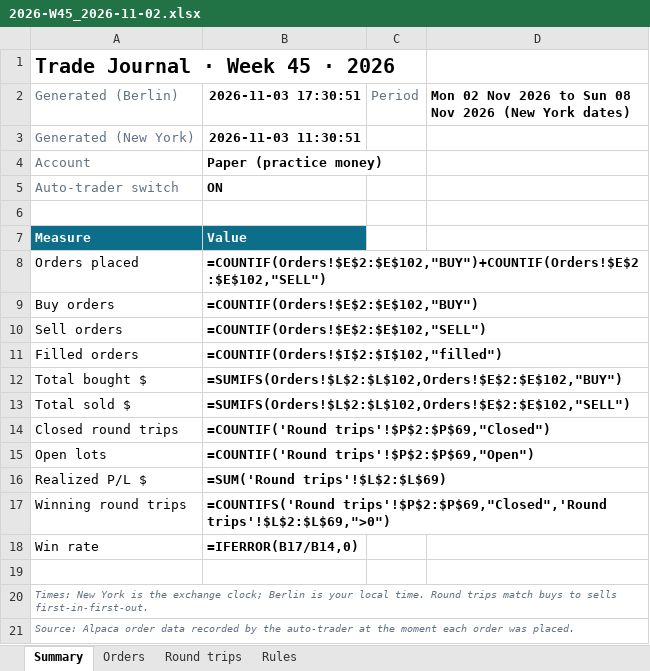
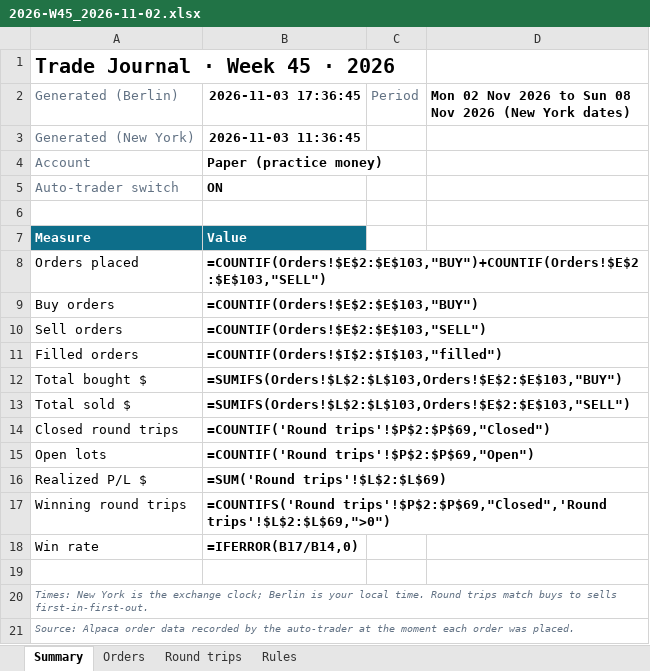
Before and after one commit to minto2196/my-claude-trade, an Excel workbook: trade-records/excel/2026-W45_2026-11-02.xlsx, sheet Summary, drawn as a sheet; values as stored, in another font and other column widths than the file's, no borders; formulas without a stored value are shown as written; the diff names each change by its address in the sheet, - before the commit and + after, or states it on an @@ line.

```diff
--- a/trade-records/excel/2026-W45_2026-11-02.xlsx (sheet Summary)
+++ b/trade-records/excel/2026-W45_2026-11-02.xlsx (sheet Summary)
-B2: 2026-11-03 17:30:51
+B2: 2026-11-03 17:36:45
-B3 (2026-11-03 17:36:45): 2026-11-03 11:30:51
+B3 (2026-11-03 17:36:45): 2026-11-03 11:36:45
-B8 (2026-11-03 17:36:45): =COUNTIF(Orders!$E$2:$E$102,"BUY")+COUNTIF(Orders!$E$2:$E$102,"SELL")
+B8 (2026-11-03 17:36:45): =COUNTIF(Orders!$E$2:$E$103,"BUY")+COUNTIF(Orders!$E$2:$E$103,"SELL")
-B9 (2026-11-03 17:36:45): =COUNTIF(Orders!$E$2:$E$102,"BUY")
+B9 (2026-11-03 17:36:45): =COUNTIF(Orders!$E$2:$E$103,"BUY")
-B10 (2026-11-03 17:36:45): =COUNTIF(Orders!$E$2:$E$102,"SELL")
+B10 (2026-11-03 17:36:45): =COUNTIF(Orders!$E$2:$E$103,"SELL")
-B11 (2026-11-03 17:36:45): =COUNTIF(Orders!$I$2:$I$102,"filled")
+B11 (2026-11-03 17:36:45): =COUNTIF(Orders!$I$2:$I$103,"filled")
-B12 (2026-11-03 17:36:45): =SUMIFS(Orders!$L$2:$L$102,Orders!$E$2:$E$102,"BUY")
+B12 (2026-11-03 17:36:45): =SUMIFS(Orders!$L$2:$L$103,Orders!$E$2:$E$103,"BUY")
-B13 (2026-11-03 17:36:45): =SUMIFS(Orders!$L$2:$L$102,Orders!$E$2:$E$102,"SELL")
+B13 (2026-11-03 17:36:45): =SUMIFS(Orders!$L$2:$L$103,Orders!$E$2:$E$103,"SELL")
```
Also changed, not shown: sheet Orders, sheet Round trips, 4 other files.
